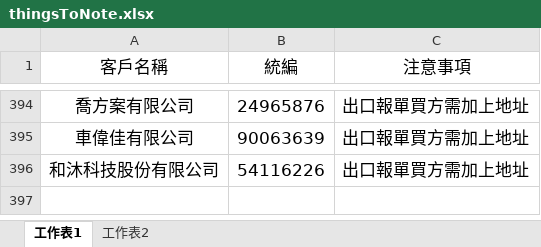
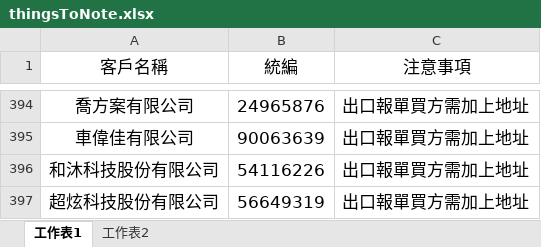
Before and after one commit to liyijung/Export-declaration, an Excel workbook: thingsToNote.xlsx, sheet 工作表1, drawn as a sheet; only a part is shown, gaps mark what is left out; values as stored, in another font and other column widths than the file's, no borders; conditional formats not drawn; the diff names each change by its address in the sheet, - before the commit and + after, or states it on an @@ line.

Commit message:
Add files via upload

```diff
--- a/thingsToNote.xlsx (sheet 工作表1)
+++ b/thingsToNote.xlsx (sheet 工作表1)
+row 397: 超炫科技股份有限公司 | 56649319 | 出口報單買方需加上地址
```
